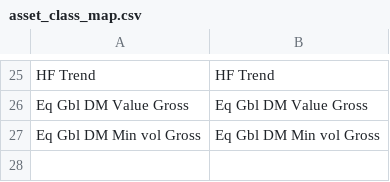
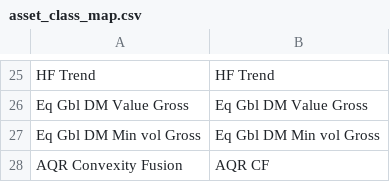
Before and after one commit to Rossod4/mobius-life-simulator, a CSV file: data/asset_class_map.csv, drawn as a sheet; only a part is shown, gaps mark what is left out.

Commit message:
Added AQR Convexity Fusion to asset class map

```diff
--- a/data/asset_class_map.csv
+++ b/data/asset_class_map.csv
@@ -27 +27,2 @@ Eq Gbl DM Value Gross,Eq Gbl DM Value Gross
 Eq Gbl DM Min vol Gross,Eq Gbl DM Min vol Gross
+AQR Convexity Fusion,AQR CF
```
